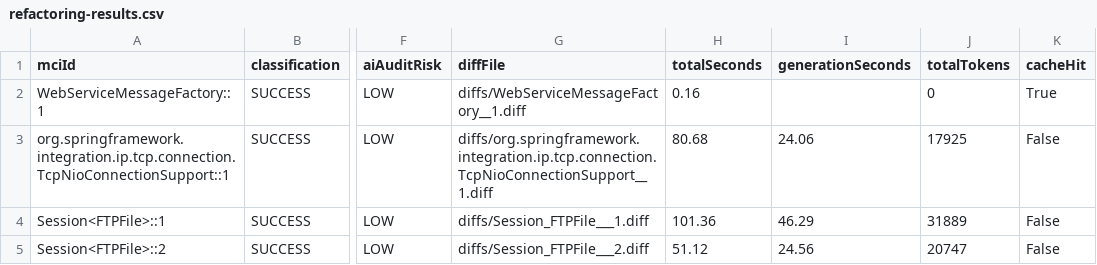
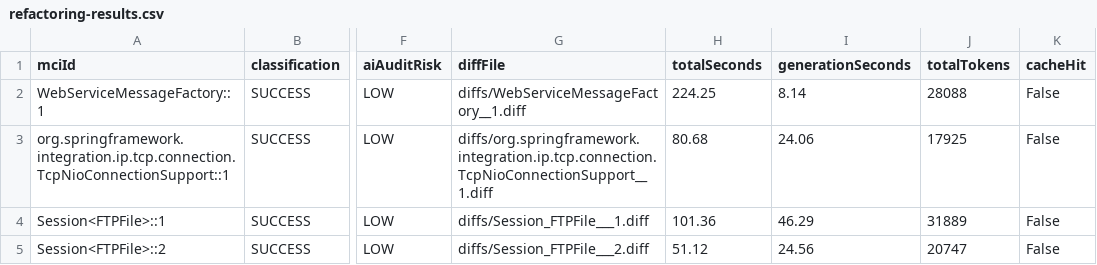
Before and after one commit to gzhao9/CloneDeMocker-v2, a CSV file: data/spring-integration-7.1.1/refactoring/CloneDeMocker+deepseek-chat/refactoring-results.csv, drawn as a sheet; only a part is shown, gaps mark what is left out; the diff names each change by its address in the sheet, - before the commit and + after, or states it on an @@ line.

Commit message:
update data: add PIT verification for WebServiceMessageFactory::1

```diff
--- a/data/spring-integration-7.1.1/refactoring/CloneDeMocker+deepseek-chat/refactoring-results.csv
+++ b/data/spring-integration-7.1.1/refactoring/CloneDeMocker+deepseek-chat/refactoring-results.csv
-H2 (totalSeconds): 0.16
+H2 (totalSeconds): 224.25
-I2 (generationSeconds): (empty)
+I2 (generationSeconds): 8.14
-J2 (totalTokens): 0
+J2 (totalTokens): 28088
-K2 (cacheHit): True
+K2 (cacheHit): False
```
Also changed, not shown: 2 other files.
